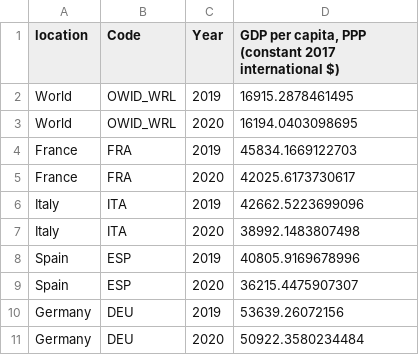
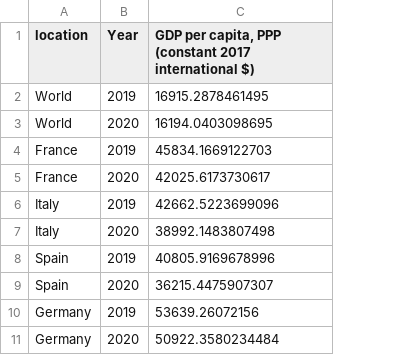
Before and after one commit to a-nacef/Vaccination-inequality, a CSV file: staging/gdp-data.csv, drawn as a sheet; only a part is shown; the diff names each change by its address in the sheet, - before the commit and + after, or states it on an @@ line.

Commit message:
Load functional, need separate ETL for GDPpc data, superrset integration

```diff
--- a/staging/gdp-data.csv
+++ b/staging/gdp-data.csv
-column B (Code), rows 2-11: OWID_WRL | OWID_WRL | FRA | FRA | ITA | ITA | ESP | ESP | DEU | DEU
```
Also changed, not shown: 5 other files.
